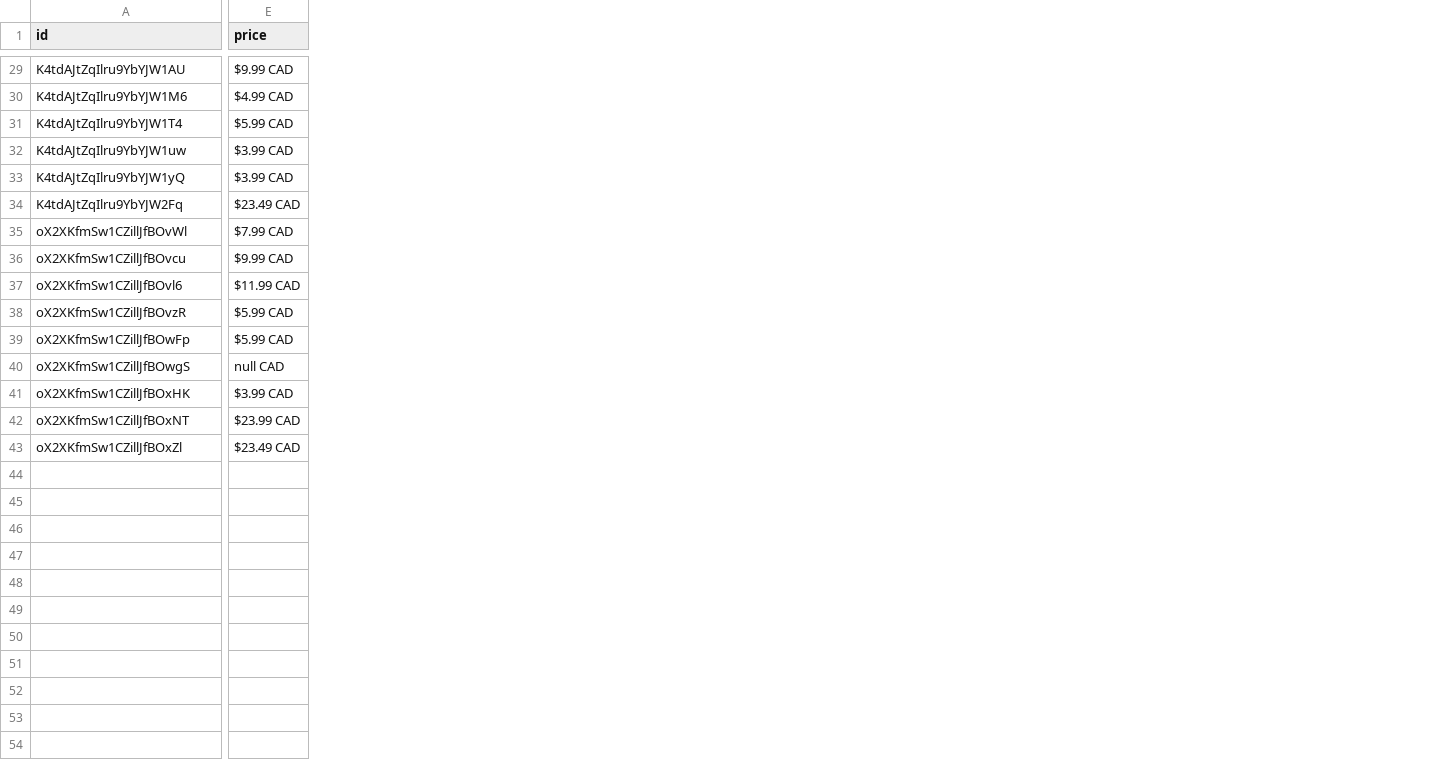
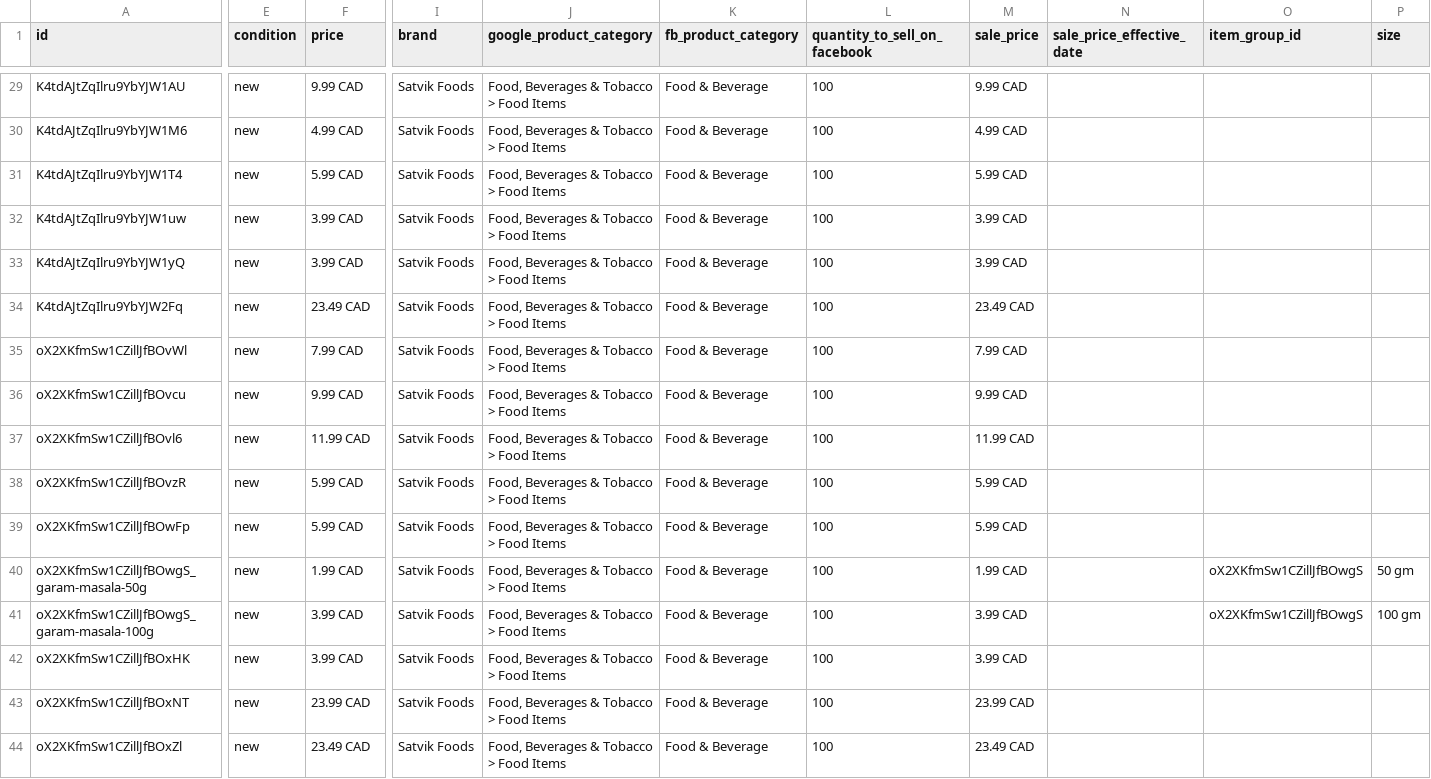
Before and after one commit to Kiran-Lokesh/satvik-site-builder, a CSV file: public/catalog-feed.csv, drawn as a sheet; only a part is shown, gaps mark what is left out; addresses are those after the commit; rows hold the shown columns only; the diff covers the shown part only; the diff names each change by its address in the sheet, - before the commit and + after, or states it on an @@ line.

Commit message:
Clean up CSV generation and ensure proper file usage
- Delete old CSV file from public directory
- Update script to generate CSV in dist/ and copy to public/
- Ensure both locations have the correct format with all required fields
- CSV now has: condition, brand, proper price format (4.99 CAD)
- Both dist/catalog-feed.csv and public/catalog-feed.csv are identical

```diff
--- a/public/catalog-feed.csv
+++ b/public/catalog-feed.csv
+column E (condition), rows 29-40: all new; rows 42-44: all new
+column I (brand), rows 29-40: all Satvik Foods; rows 42-44: all Satvik Foods
+column J (google_product_category), rows 29-40: all Food, Beverages & Tobacco > Food Items; rows 42-44: all Food, Beverages & Tobacco > Food Items
+column K (fb_product_category), rows 29-40: all Food & Beverage; rows 42-44: all Food & Beverage
+column L (quantity_to_sell_on_facebook), rows 29-40: all 100; rows 42-44: all 100
+column M (sale_price), rows 29-40: 9.99 CAD | 4.99 CAD | 5.99 CAD | 3.99 CAD | 3.99 CAD | 23.49 CAD | 7.99 CAD | 9.99 CAD | 11.99 CAD | 5.99 CAD | 5.99 CAD | 1.99 CAD; rows 42-44: 3.99 CAD | 23.99 CAD | 23.49 CAD
+column N (sale_price_effective_date), empty
+column O (item_group_id), row 40: oX2XKfmSw1CZillJfBOwgS
+column P (size), row 40: 50 gm
-F29 (price): $9.99 CAD
+F29 (price): 9.99 CAD
-F30 (price): $4.99 CAD
+F30 (price): 4.99 CAD
-F31 (price): $5.99 CAD
+F31 (price): 5.99 CAD
-F32:F33 (price): $3.99 CAD
+F32:F33 (price): 3.99 CAD
-F34 (price): $23.49 CAD
+F34 (price): 23.49 CAD
-F35 (price): $7.99 CAD
+F35 (price): 7.99 CAD
-F36 (price): $9.99 CAD
+F36 (price): 9.99 CAD
-F37 (price): $11.99 CAD
+F37 (price): 11.99 CAD
-F38:F39 (price): $5.99 CAD
+F38:F39 (price): 5.99 CAD
-A40 (id): oX2XKfmSw1CZillJfBOwgS
+A40 (id): oX2XKfmSw1CZillJfBOwgS_garam-masala-50g
-F40 (price): null CAD
+F40 (price): 1.99 CAD
+row 41: oX2XKfmSw1CZillJfBOwgS_garam-masala-100g | new | 3.99 CAD | Satvik Foods | Food, Beverages & Tobacco > Food Items | Food & Beverage | 100 | 3.99 CAD |  | oX2XKfmSw1CZillJfBOwgS | 100 gm
-F42 (price): $3.99 CAD
+F42 (price): 3.99 CAD
-F43 (price): $23.99 CAD
+F43 (price): 23.99 CAD
-F44 (price): $23.49 CAD
+F44 (price): 23.49 CAD
```
Also changed, not shown: 28 edited cells elsewhere in this file, 1 other file.
